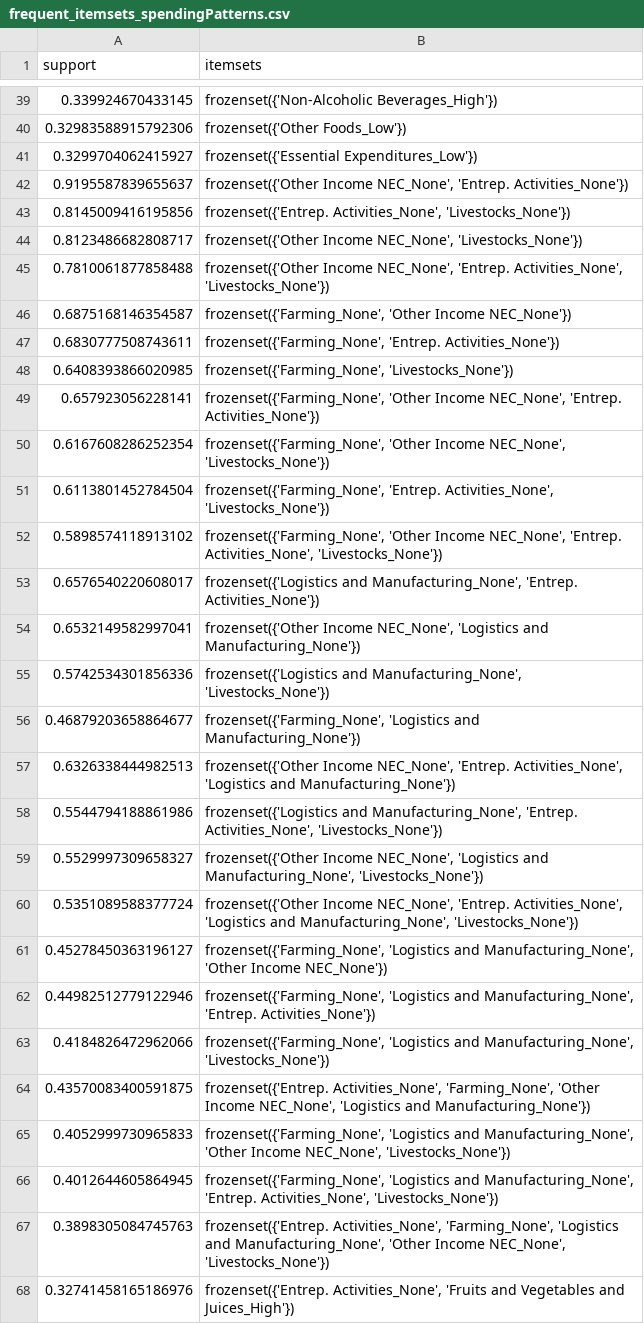
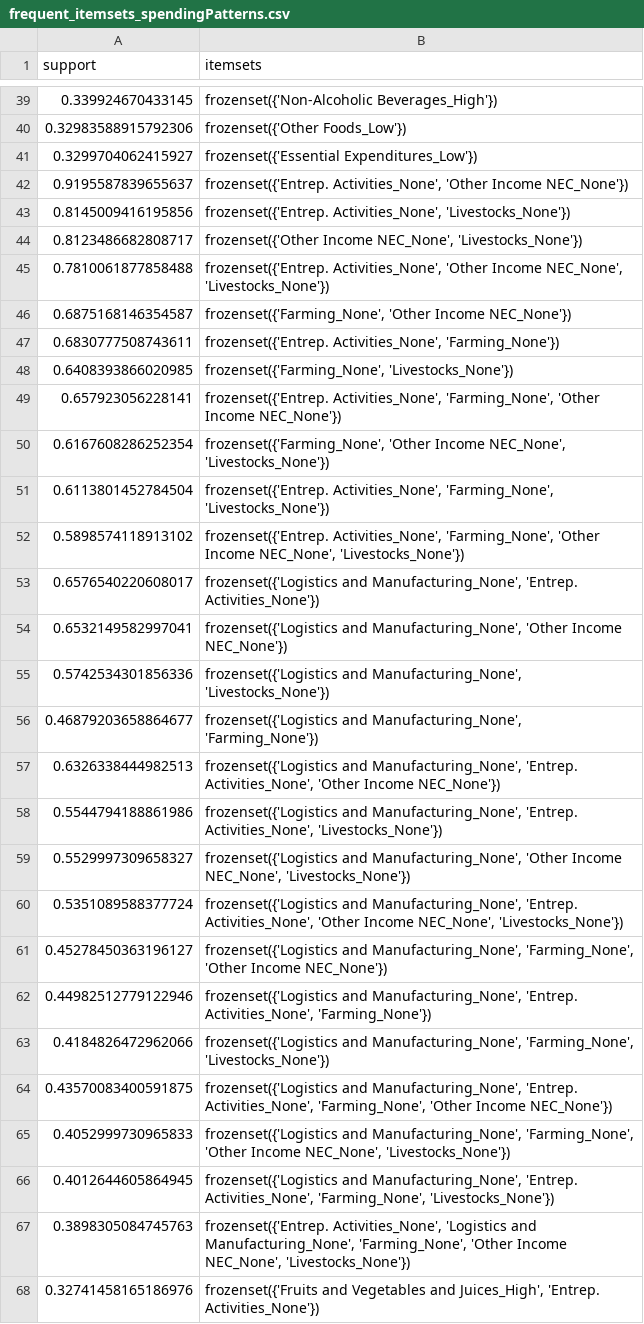
Before and after one commit to angelodelapaz/DataMiningPrelims, a CSV file: itemsets_and_rules/frequent_itemsets_spendingPatterns.csv, drawn as a sheet; only a part is shown, gaps mark what is left out; the diff covers the shown part only.

```diff
--- a/itemsets_and_rules/frequent_itemsets_spendingPatterns.csv
+++ b/itemsets_and_rules/frequent_itemsets_spendingPatterns.csv
@@ -41,28 +41,28 @@ support,itemsets
 0.3299704062415927,frozenset({'Essential Expenditures_Low'})
-0.9195587839655637,"frozenset({'Other Income NEC_None', 'Entrep. Activities_None'})"
+0.9195587839655637,"frozenset({'Entrep. Activities_None', 'Other Income NEC_None'})"
 0.8145009416195856,"frozenset({'Entrep. Activities_None', 'Livestocks_None'})"
 0.8123486682808717,"frozenset({'Other Income NEC_None', 'Livestocks_None'})"
-0.7810061877858488,"frozenset({'Other Income NEC_None', 'Entrep. Activities_None', 'Livestocks_None'})"
+0.7810061877858488,"frozenset({'Entrep. Activities_None', 'Other Income NEC_None', 'Livestocks_None'})"
 0.6875168146354587,"frozenset({'Farming_None', 'Other Income NEC_None'})"
-0.6830777508743611,"frozenset({'Farming_None', 'Entrep. Activities_None'})"
+0.6830777508743611,"frozenset({'Entrep. Activities_None', 'Farming_None'})"
 0.6408393866020985,"frozenset({'Farming_None', 'Livestocks_None'})"
-0.657923056228141,"frozenset({'Farming_None', 'Other Income NEC_None', 'Entrep. Activities_None'})"
+0.657923056228141,"frozenset({'Entrep. Activities_None', 'Farming_None', 'Other Income NEC_None'})"
 0.6167608286252354,"frozenset({'Farming_None', 'Other Income NEC_None', 'Livestocks_None'})"
-0.6113801452784504,"frozenset({'Farming_None', 'Entrep. Activities_None', 'Livestocks_None'})"
-0.5898574118913102,"frozenset({'Farming_None', 'Other Income NEC_None', 'Entrep. Activities_None', 'Livestocks_None'})"
+0.6113801452784504,"frozenset({'Entrep. Activities_None', 'Farming_None', 'Livestocks_None'})"
+0.5898574118913102,"frozenset({'Entrep. Activities_None', 'Farming_None', 'Other Income NEC_None', 'Livestocks_None'})"
 0.6576540220608017,"frozenset({'Logistics and Manufacturing_None', 'Entrep. Activities_None'})"
-0.6532149582997041,"frozenset({'Other Income NEC_None', 'Logistics and Manufacturing_None'})"
+0.6532149582997041,"frozenset({'Logistics and Manufacturing_None', 'Other Income NEC_None'})"
 0.5742534301856336,"frozenset({'Logistics and Manufacturing_None', 'Livestocks_None'})"
-0.46879203658864677,"frozenset({'Farming_None', 'Logistics and Manufacturing_None'})"
-0.6326338444982513,"frozenset({'Other Income NEC_None', 'Entrep. Activities_None', 'Logistics and Manufacturing_None'})"
+0.46879203658864677,"frozenset({'Logistics and Manufacturing_None', 'Farming_None'})"
+0.6326338444982513,"frozenset({'Logistics and Manufacturing_None', 'Entrep. Activities_None', 'Other Income NEC_None'})"
 0.5544794188861986,"frozenset({'Logistics and Manufacturing_None', 'Entrep. Activities_None', 'Livestocks_None'})"
-0.5529997309658327,"frozenset({'Other Income NEC_None', 'Logistics and Manufacturing_None', 'Livestocks_None'})"
-0.5351089588377724,"frozenset({'Other Income NEC_None', 'Entrep. Activities_None', 'Logistics and Manufacturing_None', 'Livestocks_None'})"
-0.45278450363196127,"frozenset({'Farming_None', 'Logistics and Manufacturing_None', 'Other Income NEC_None'})"
-0.44982512779122946,"frozenset({'Farming_None', 'Logistics and Manufacturing_None', 'Entrep. Activities_None'})"
-0.4184826472962066,"frozenset({'Farming_None', 'Logistics and Manufacturing_None', 'Livestocks_None'})"
-0.43570083400591875,"frozenset({'Entrep. Activities_None', 'Farming_None', 'Other Income NEC_None', 'Logistics and Manufacturing_None'})"
-0.4052999730965833,"frozenset({'Farming_None', 'Logistics and Manufacturing_None', 'Other Income NEC_None', 'Livestocks_None'})"
-0.4012644605864945,"frozenset({'Farming_None', 'Logistics and Manufacturing_None', 'Entrep. Activities_None', 'Livestocks_None'})"
-0.3898305084745763,"frozenset({'Entrep. Activities_None', 'Farming_None', 'Logistics and Manufacturing_None', 'Other Income NEC_None', 'Livestocks_None'})"
-0.32741458165186976,"frozenset({'Entrep. Activities_None', 'Fruits and Vegetables and Juices_High'})"
+0.5529997309658327,"frozenset({'Logistics and Manufacturing_None', 'Other Income NEC_None', 'Livestocks_None'})"
+0.5351089588377724,"frozenset({'Logistics and Manufacturing_None', 'Entrep. Activities_None', 'Other Income NEC_None', 'Livestocks_None'})"
+0.45278450363196127,"frozenset({'Logistics and Manufacturing_None', 'Farming_None', 'Other Income NEC_None'})"
+0.44982512779122946,"frozenset({'Logistics and Manufacturing_None', 'Entrep. Activities_None', 'Farming_None'})"
+0.4184826472962066,"frozenset({'Logistics and Manufacturing_None', 'Farming_None', 'Livestocks_None'})"
+0.43570083400591875,"frozenset({'Logistics and Manufacturing_None', 'Entrep. Activities_None', 'Farming_None', 'Other Income NEC_None'})"
+0.4052999730965833,"frozenset({'Logistics and Manufacturing_None', 'Farming_None', 'Other Income NEC_None', 'Livestocks_None'})"
+0.4012644605864945,"frozenset({'Logistics and Manufacturing_None', 'Entrep. Activities_None', 'Farming_None', 'Livestocks_None'})"
+0.3898305084745763,"frozenset({'Entrep. Activities_None', 'Logistics and Manufacturing_None', 'Farming_None', 'Other Income NEC_None', 'Livestocks_None'})"
+0.32741458165186976,"frozenset({'Fruits and Vegetables and Juices_High', 'Entrep. Activities_None'})"
```
Also changed, not shown: 77 edited cells elsewhere in this file, itemsets_and_rules/association_rules_financialFreedom.csv, itemsets_and_rules/association_rules_spendingPatterns.csv, 6 other files.
